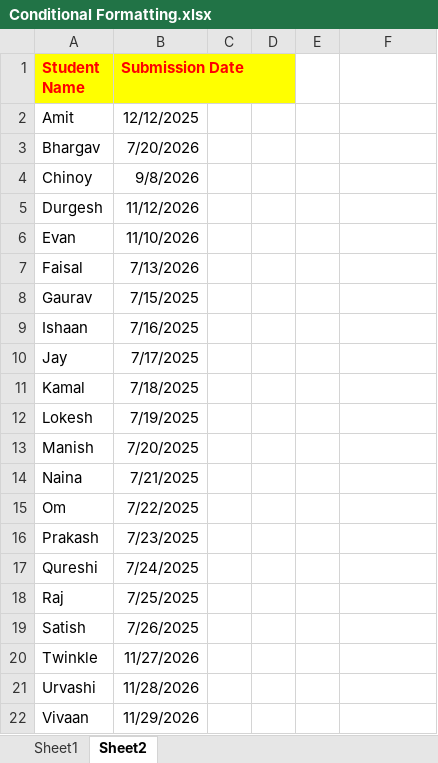
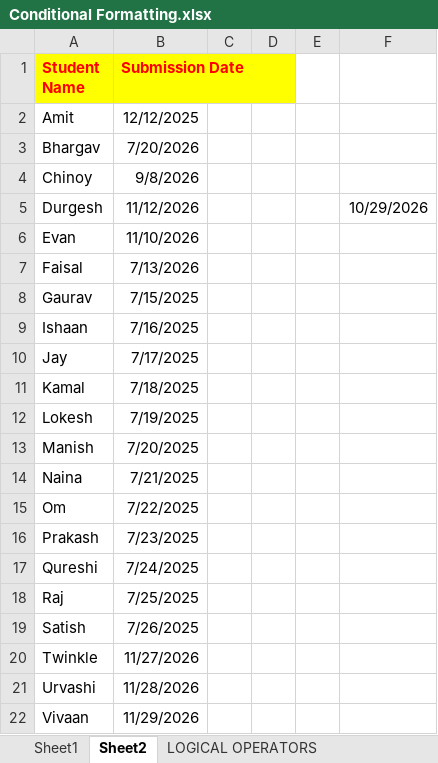
Before and after one commit to hiteshkumarpandeDSA/N327_Excel, an Excel workbook: Conditional Formatting.xlsx, sheet Sheet2, drawn as a sheet; values as stored, in another font and other column widths than the file's, no borders; conditional formats not drawn; the diff names each change by its address in the sheet, - before the commit and + after, or states it on an @@ line.

Commit message:
Lab-6 & logical,relational and conditional operator done successfully

```diff
--- a/Conditional Formatting.xlsx (sheet Sheet2)
+++ b/Conditional Formatting.xlsx (sheet Sheet2)
+sheet tab: LOGICAL OPERATORS
-F5: (empty)
+F5: 10/29/2026
```
Also changed, not shown: 9 other files.
